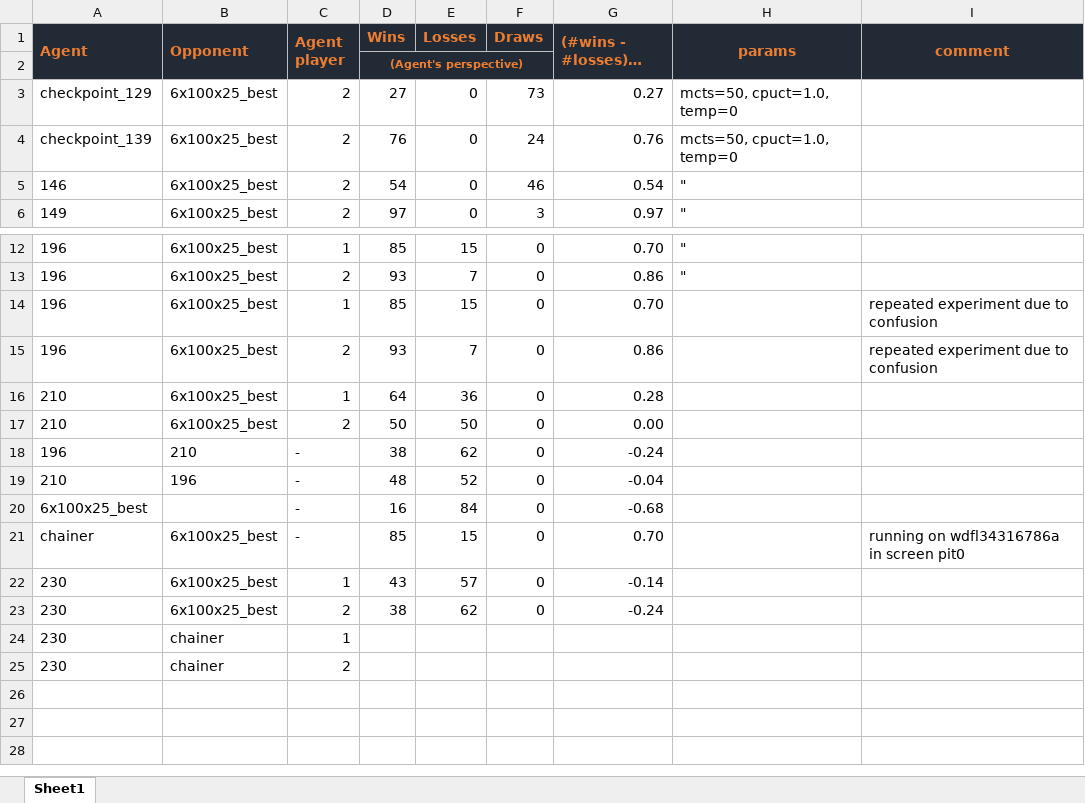
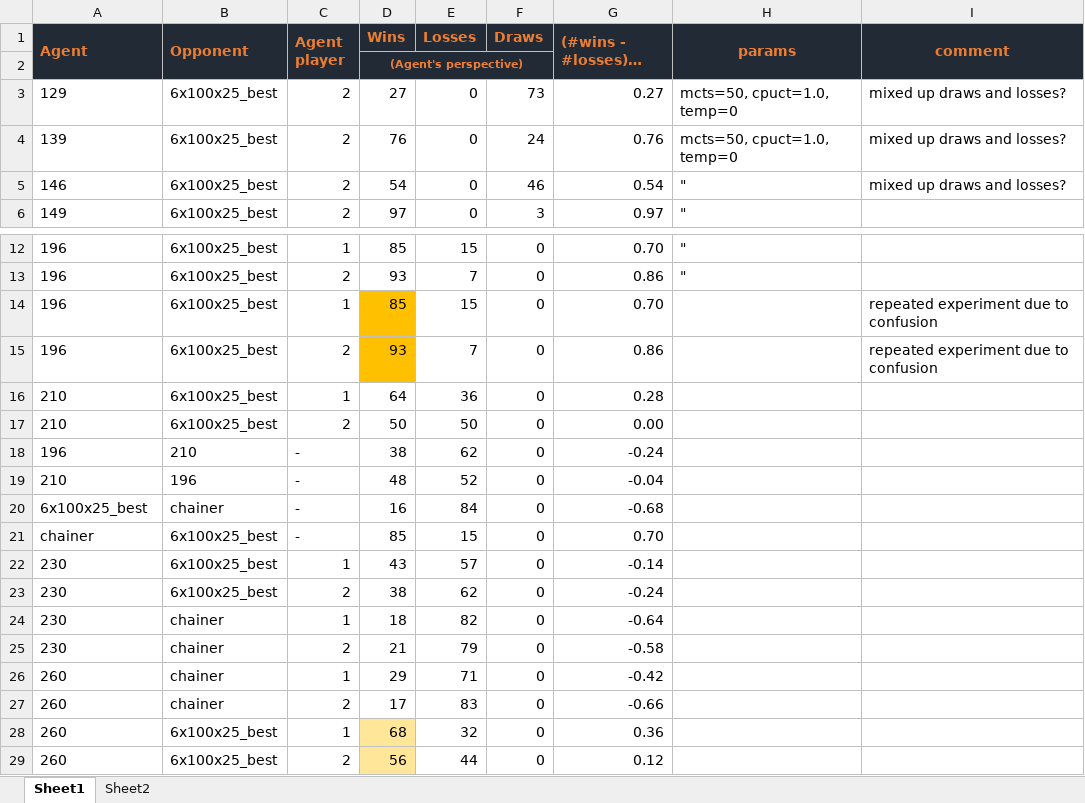
Before and after one commit to alexdueck/alpha-zero-general, an Excel workbook: experiments.xlsx, sheet Sheet1, drawn as a sheet; only a part is shown, gaps mark what is left out; long unchanged cells end in …; values as stored, in another font and other column widths than the file's, no borders; the diff names each change by its address in the sheet, - before the commit and + after, or states it on an @@ line.

Commit message:
script to evaluate training progress on all checkpoints in a folder

```diff
--- a/experiments.xlsx (sheet Sheet1)
+++ b/experiments.xlsx (sheet Sheet1)
+sheet tab: Sheet2
-A3 (Agent): checkpoint_129
+A3 (Agent): 129
-I3:I5 (comment): (empty)
+I3:I5 (comment): mixed up draws and losses?
-A4 (Agent): checkpoint_139
+A4 (Agent): 139
-D14:D15 fill: none
+D14:D15 fill: #FFC000
-B20 (Opponent): (empty)
+B20 (Opponent): chainer
-I21 (comment): running on wdfl34316786a in screen pit0
+I21 (comment): (empty)
-D24 (Wins): (empty)
+D24 (Wins): 18
-E24 (Losses): (empty)
+E24 (Losses): 82
-F24:F25 (Draws): (empty)
+F24:F25 (Draws): 0
-G24 ((#wins - #losses) / #games): (empty)
+G24 ((#wins - #losses) / #games): -0.64
-D25 (Wins): (empty)
+D25 (Wins): 21
-E25 (Losses): (empty)
+E25 (Losses): 79
-G25 ((#wins - #losses) / #games): (empty)
+G25 ((#wins - #losses) / #games): -0.58
+row 26: 260 | chainer | 1 | 29 | 71 | 0 | -0.42
+row 27: 260 | chainer | 2 | 17 | 83 | 0 | -0.66
+row 28: 260 | 6x100x25_best | 1 | 68 | 32 | 0 | 0.36
+row 29: 260 | 6x100x25_best | 2 | 56 | 44 | 0 | 0.12
```
Also changed, not shown: charts or pictures, 6 other files.
